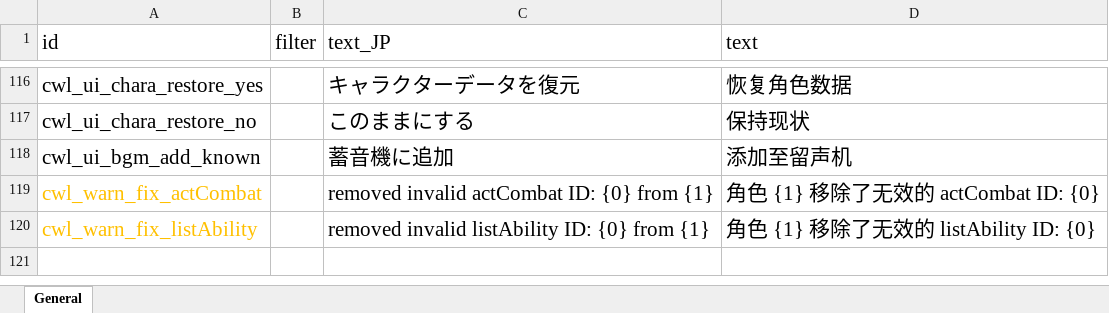
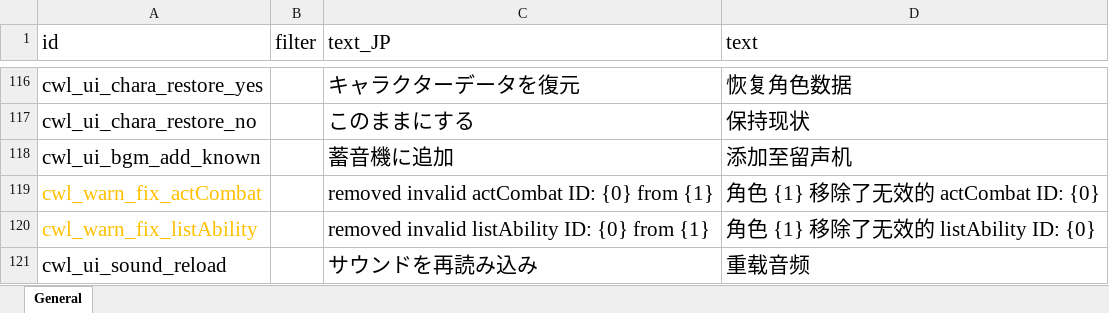
Before and after one commit to gottyduke/Elin.Plugins, an Excel workbook: CustomWhateverLoader/LangMod/CN/cwl_sources.xlsx, sheet General, drawn as a sheet; only a part is shown, gaps mark what is left out; values as stored, in another font and other column widths than the file's, no borders; the diff names each change by its address in the sheet, - before the commit and + after, or states it on an @@ line.

```diff
--- a/CustomWhateverLoader/LangMod/CN/cwl_sources.xlsx (sheet General)
+++ b/CustomWhateverLoader/LangMod/CN/cwl_sources.xlsx (sheet General)
+row 121: cwl_ui_sound_reload |  | サウンドを再読み込み | 重载音频
```
Also changed, not shown: CustomWhateverLoader/LangMod/EN/cwl_sources.xlsx, 3 other files.
